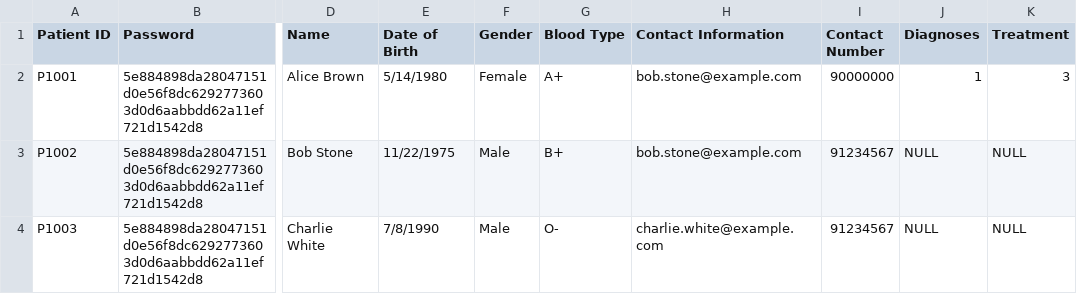
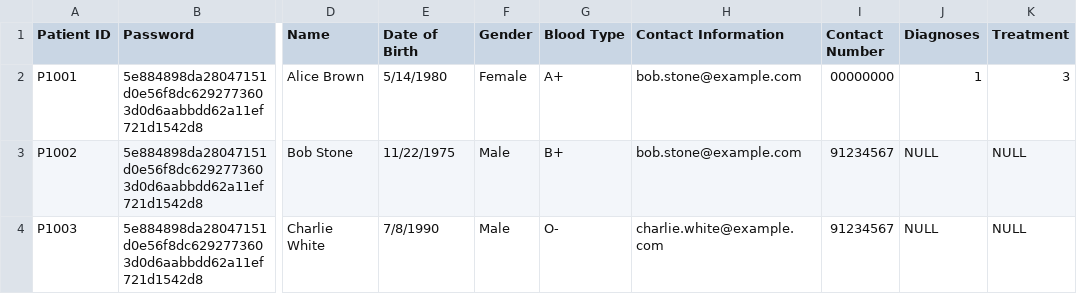
Before and after one commit to JoelTQX/SC2002-OOP-Assignment, a CSV file: HospitalManagementSystem/dataFiles/Patient_List.csv, drawn as a sheet; only a part is shown, gaps mark what is left out; the diff names each change by its address in the sheet, - before the commit and + after, or states it on an @@ line.

Commit message:
update phone number

```diff
--- a/HospitalManagementSystem/dataFiles/Patient_List.csv
+++ b/HospitalManagementSystem/dataFiles/Patient_List.csv
-I2 (Contact Number): 90000000
+I2 (Contact Number): 00000000
```
Also changed, not shown: 3 other files.
